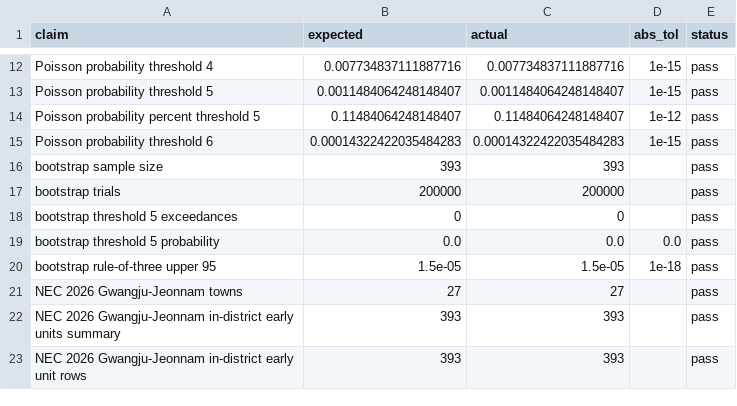
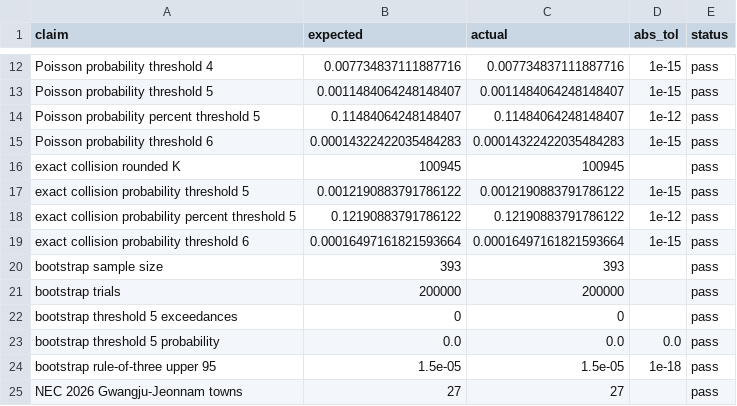
Before and after one commit to junho0331s/election-duplicate-statistical-review, a CSV file: outputs/core_claims_verification.csv, drawn as a sheet; only a part is shown, gaps mark what is left out; the shorter side is filled out with more unchanged rows.

Commit message:
Add exact collision probability check

```diff
--- a/outputs/core_claims_verification.csv
+++ b/outputs/core_claims_verification.csv
@@ -15,2 +15,6 @@ Poisson probability percent threshold 5,0.11484064248148407,0.11484064248148407,
 Poisson probability threshold 6,0.00014322422035484283,0.00014322422035484283,1e-15,pass
+exact collision rounded K,100945,100945,,pass
+exact collision probability threshold 5,0.0012190883791786122,0.0012190883791786122,1e-15,pass
+exact collision probability percent threshold 5,0.12190883791786122,0.12190883791786122,1e-12,pass
+exact collision probability threshold 6,0.00016497161821593664,0.00016497161821593664,1e-15,pass
 bootstrap sample size,393,393,,pass
```
Also changed, not shown: outputs/checksums_sha256.csv, 20 other files.
